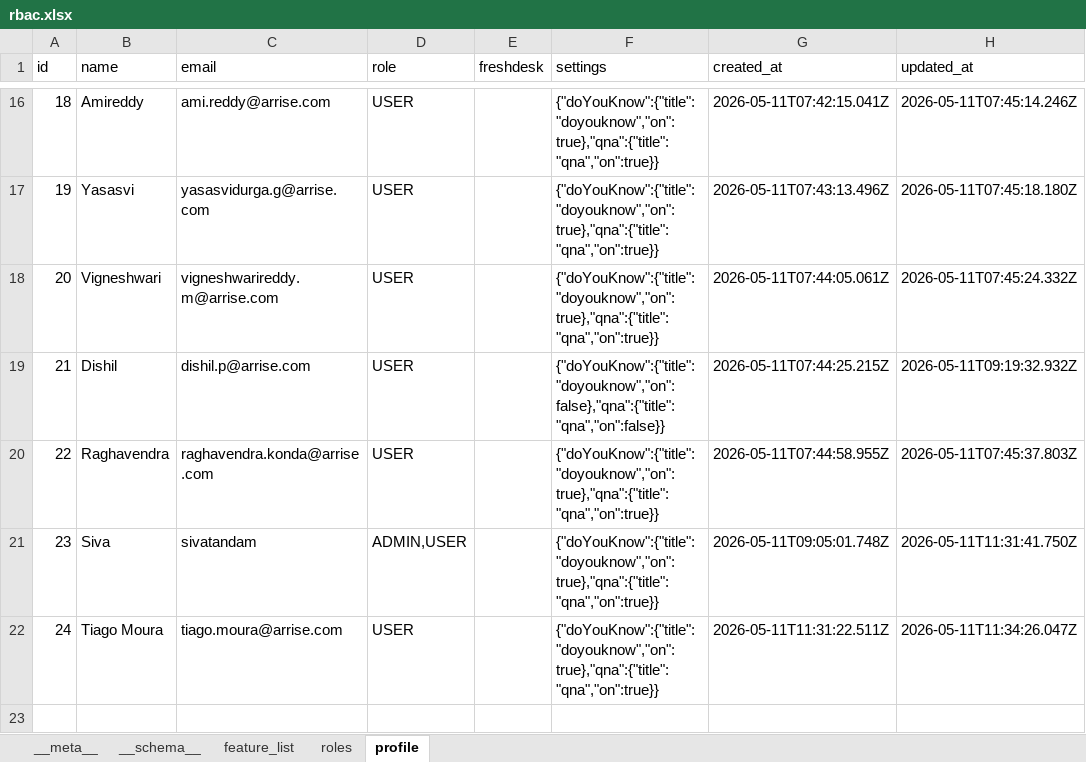
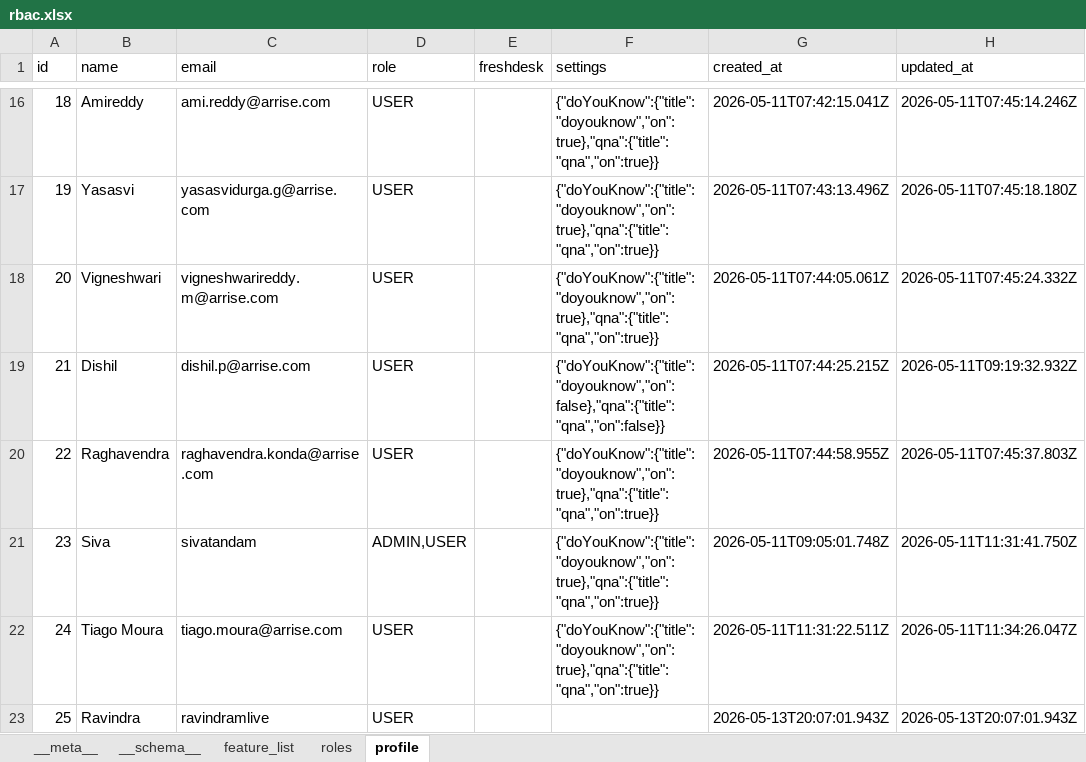
Before and after one commit to shirish-jaiswal/pp-pulse, an Excel workbook: db_storage/rbac.xlsx, sheet profile, drawn as a sheet; only a part is shown, gaps mark what is left out; values as stored, in another font and other column widths than the file's, no borders; the diff names each change by its address in the sheet, - before the commit and + after, or states it on an @@ line.

```diff
--- a/db_storage/rbac.xlsx (sheet profile)
+++ b/db_storage/rbac.xlsx (sheet profile)
+row 23: 25 | Ravindra | ravindramlive | USER |  |  | 2026-05-13T20:07:01.943Z | 2026-05-13T20:07:01.943Z
```
Also changed, not shown: sheet feature_list, 3 other files.
